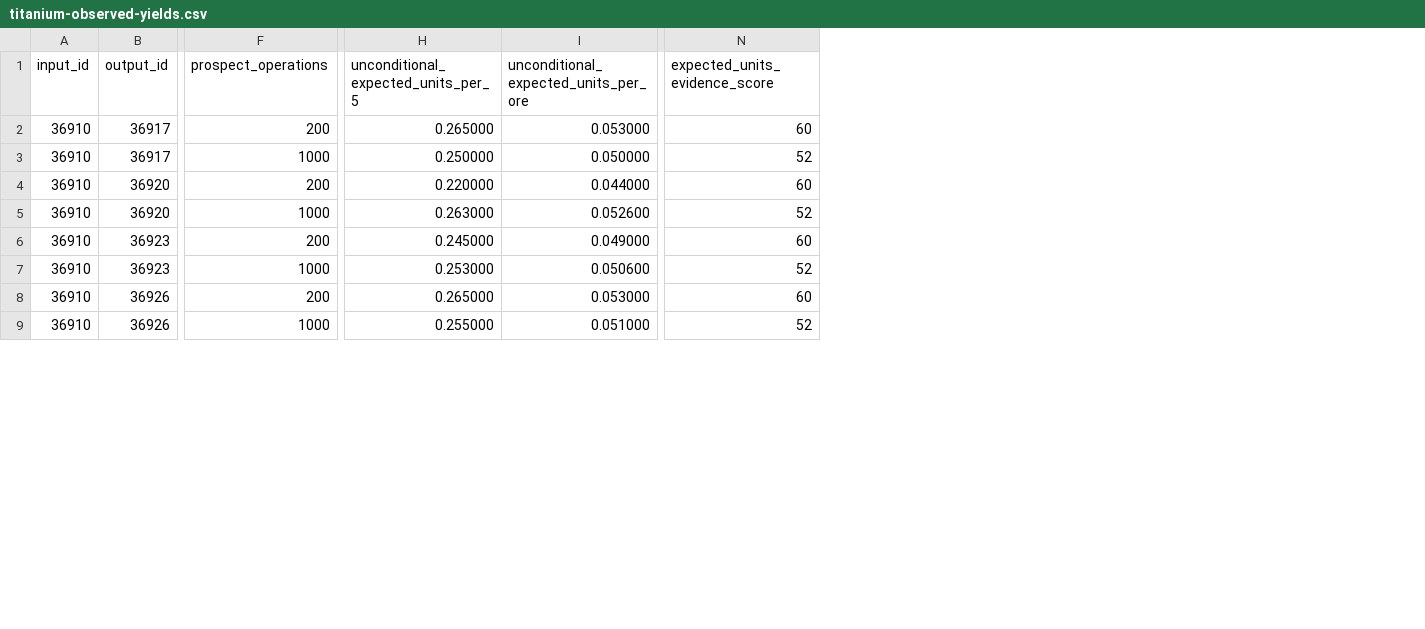
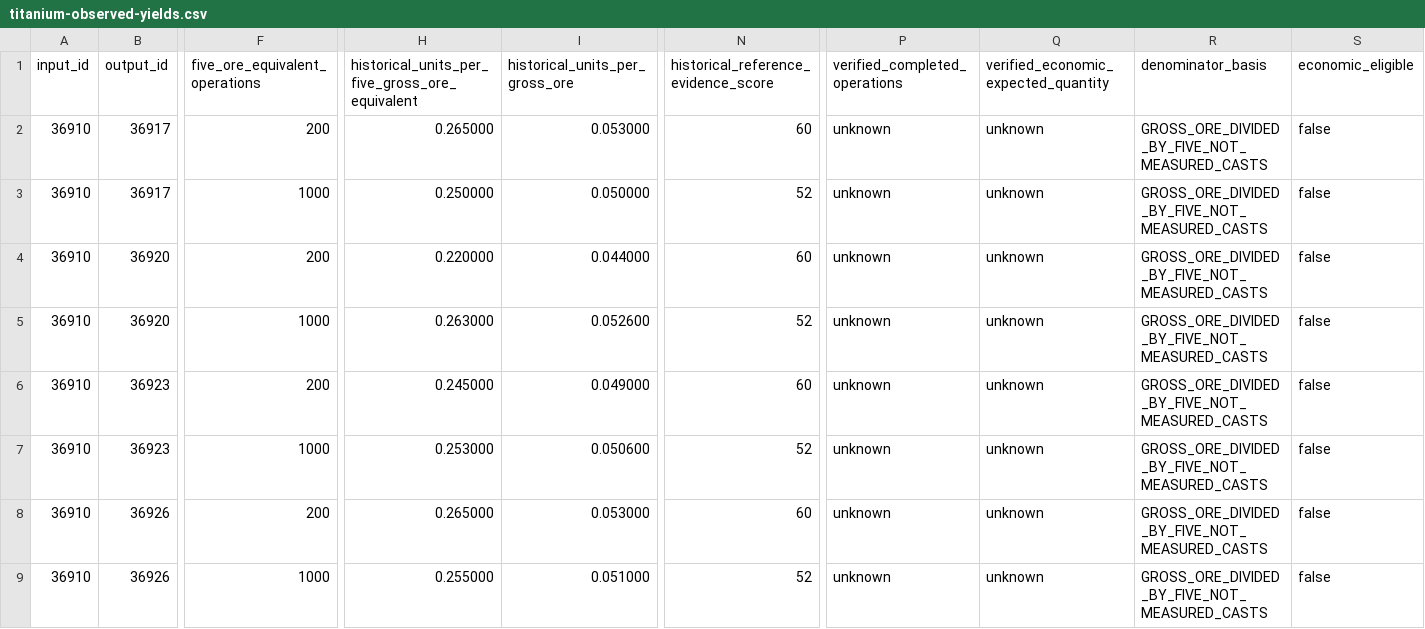
Before and after one commit to Voodoobrew101/Loot-Liquidator, a CSV file: research/ledger/titanium-observed-yields.csv, drawn as a sheet; only a part is shown, gaps mark what is left out; the diff names each change by its address in the sheet, - before the commit and + after, or states it on an @@ line.

Commit message:
research(qa): correct Titanium gross-ore denominator labels; quarantine economic E

```diff
--- a/research/ledger/titanium-observed-yields.csv
+++ b/research/ledger/titanium-observed-yields.csv
+column P (verified_completed_operations), rows 2-9: all unknown
+column Q, rows 1-9: verified_economic_expected_quantity | unknown | unknown | unknown | unknown | unknown | unknown | unknown | unknown
+column R (denominator_basis), rows 2-9: all GROSS_ORE_DIVIDED_BY_FIVE_NOT_MEASURED_CASTS
+column S (economic_eligible), rows 2-9: all false
-F1: prospect_operations
+F1: five_ore_equivalent_operations
-H1: unconditional_expected_units_per_5
+H1: historical_units_per_five_gross_ore_equivalent
-I1: unconditional_expected_units_per_ore
+I1: historical_units_per_gross_ore
-N1: expected_units_evidence_score
+N1: historical_reference_evidence_score
```
